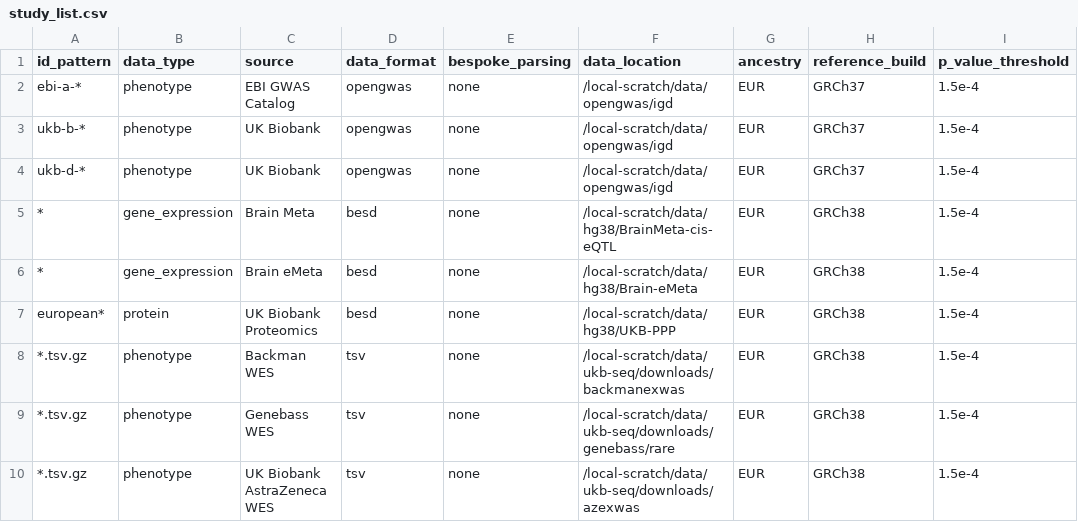
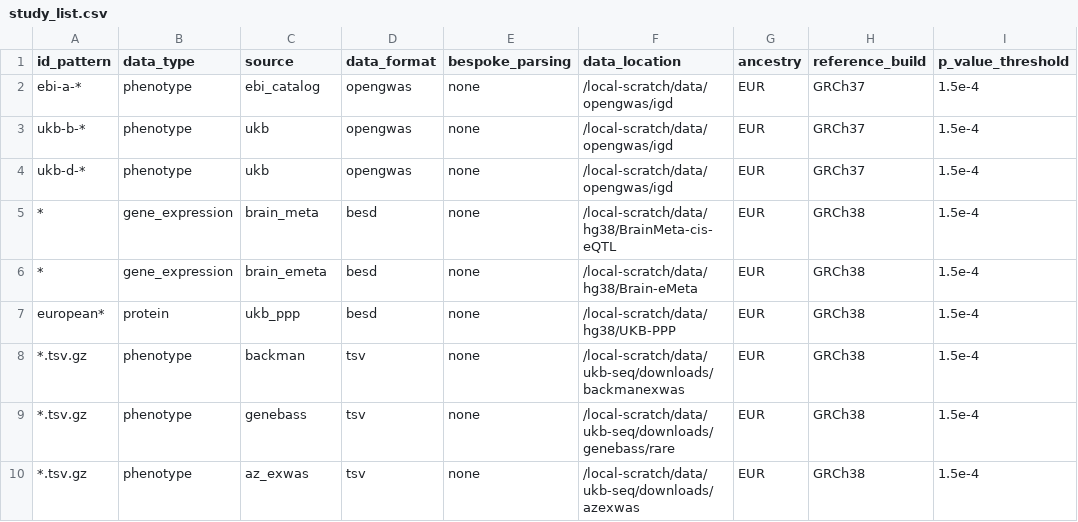
Before and after one commit to MRCIEU/genotype-phenotype-map, a CSV file: pipeline_steps/data/study_list.csv, drawn as a sheet; only a part is shown; the diff names each change by its address in the sheet, - before the commit and + after, or states it on an @@ line.

Commit message:
Adding script to modify rare variant data

```diff
--- a/pipeline_steps/data/study_list.csv
+++ b/pipeline_steps/data/study_list.csv
-C2 (source): EBI GWAS Catalog
+C2 (source): ebi_catalog
-C3:C4 (source): UK Biobank
+C3:C4 (source): ukb
-C5 (source): Brain Meta
+C5 (source): brain_meta
-C6 (source): Brain eMeta
+C6 (source): brain_emeta
-C7 (source): UK Biobank Proteomics
+C7 (source): ukb_ppp
-C8 (source): Backman WES
+C8 (source): backman
-C9 (source): Genebass WES
+C9 (source): genebass
-C10 (source): UK Biobank AstraZeneca WES
+C10 (source): az_exwas
```
Also changed, not shown: 4 other files.
